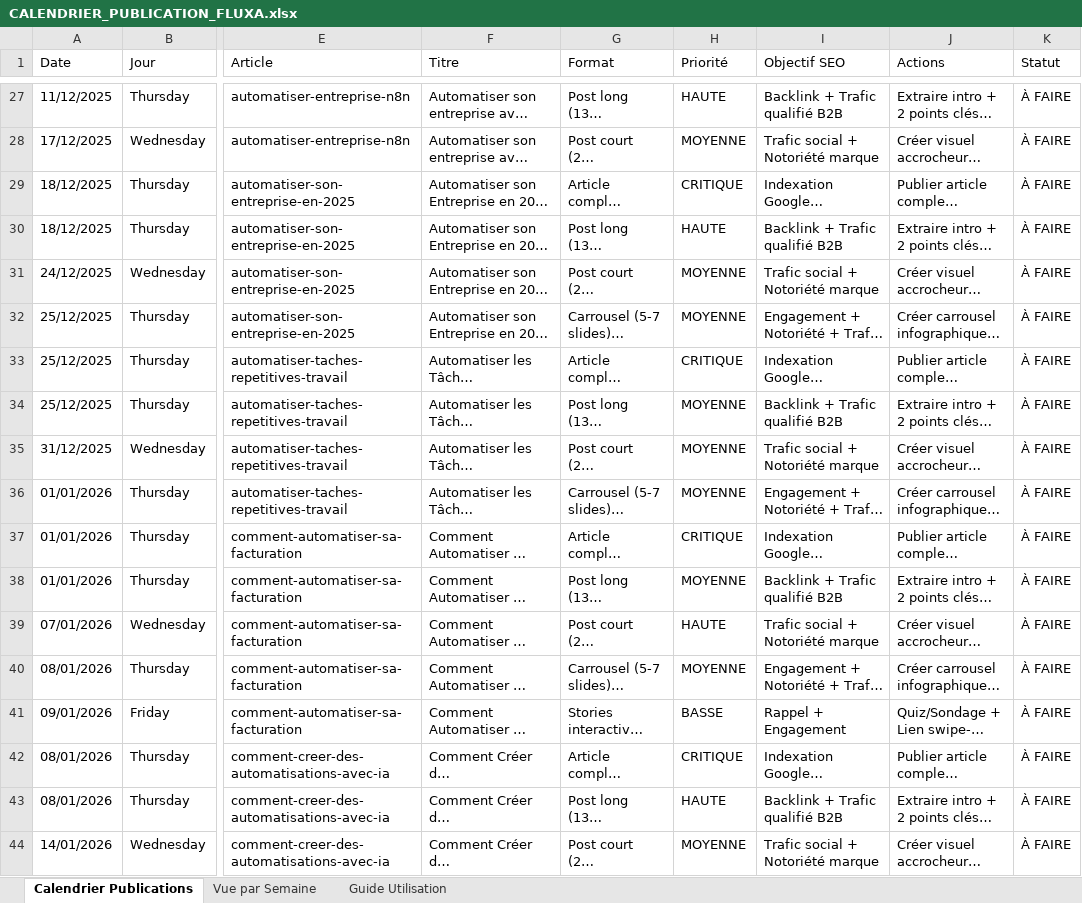
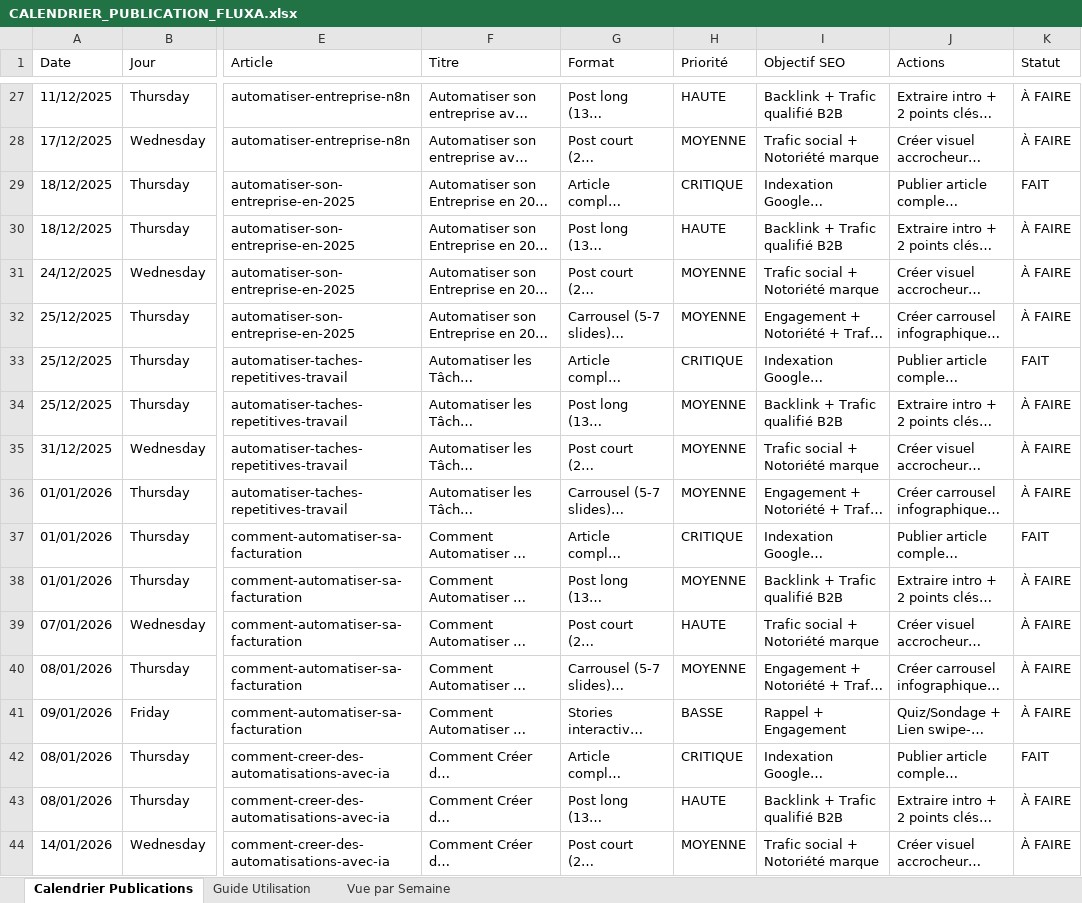
Before and after one commit to manulegeret-rgb/Fluxa.fr, an Excel workbook: Articles optimisés SEO/CALENDRIER_PUBLICATION_FLUXA.xlsx, sheet Calendrier Publications, drawn as a sheet; only a part is shown, gaps mark what is left out; long unchanged cells end in …; values as stored, in another font and other column widths than the file's, no cell formats; the diff covers the shown part only; the diff names each change by its address in the sheet, - before the commit and + after, or states it on an @@ line.

```diff
--- a/Articles optimisés SEO/CALENDRIER_PUBLICATION_FLUXA.xlsx (sheet Calendrier Publications)
+++ b/Articles optimisés SEO/CALENDRIER_PUBLICATION_FLUXA.xlsx (sheet Calendrier Publications)
@@ sheet tab order changed: Calendrier Publications | Guide Utilisation | Vue par Semaine @@
-K29 (Statut): À FAIRE
+K29 (Statut): FAIT
-K33 (Statut): À FAIRE
+K33 (Statut): FAIT
-K37 (Statut): À FAIRE
+K37 (Statut): FAIT
-K42 (Statut): À FAIRE
+K42 (Statut): FAIT
```
Also changed, not shown: 24 edited cells elsewhere in this sheet, cell formats, 22 other files.
